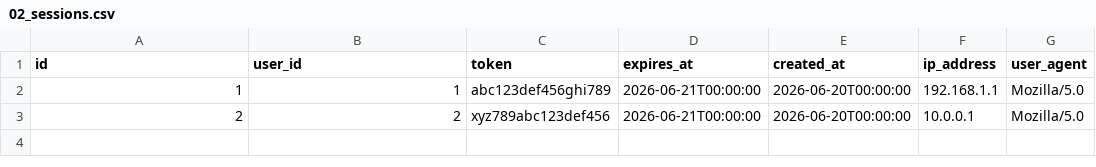
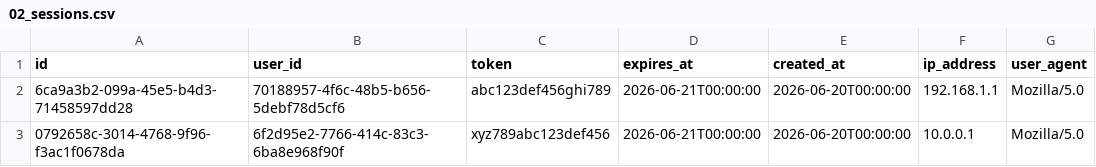
Before and after one commit to Beebane25/beebanelabs, a CSV file: database/02_sessions.csv, drawn as a sheet.

```diff
--- a/database/02_sessions.csv
+++ b/database/02_sessions.csv
@@ -1,3 +1,3 @@
 id,user_id,token,expires_at,created_at,ip_address,user_agent
-1,1,abc123def456ghi789,2026-06-21T00:00:00,2026-06-20T00:00:00,192.168.1.1,Mozilla/5.0
-2,2,xyz789abc123def456,2026-06-21T00:00:00,2026-06-20T00:00:00,10.0.0.1,Mozilla/5.0
+6ca9a3b2-099a-45e5-b4d3-71458597dd28,70188957-4f6c-48b5-b656-5debf78d5cf6,abc123def456ghi789,2026-06-21T00:00:00,2026-06-20T00:00:00,192.168.1.1,Mozilla/5.0
+0792658c-3014-4768-9f96-f3ac1f0678da,6f2d95e2-7766-414c-83c3-6ba8e968f90f,xyz789abc123def456,2026-06-21T00:00:00,2026-06-20T00:00:00,10.0.0.1,Mozilla/5.0
```
Also changed, not shown: database/01_users.csv, database/03_views.csv, 3 other files.
